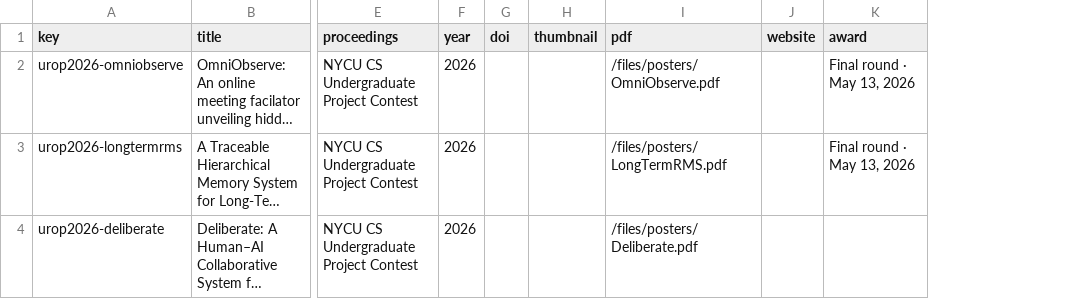
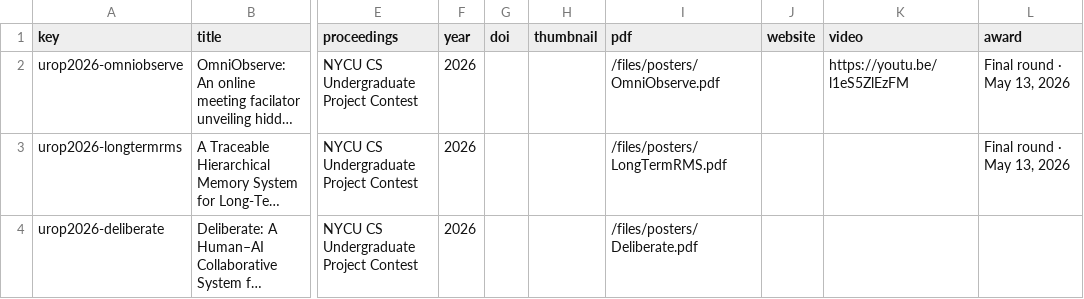
Before and after one commit to nycu-haix/nycu-haix.github.io, a CSV file: static/data/publications.csv, drawn as a sheet; only a part is shown, gaps mark what is left out; long unchanged cells end in …; the diff names each change by its address in the sheet, - before the commit and + after, or states it on an @@ line.

Commit message:
Update HAIX site publications

```diff
--- a/static/data/publications.csv
+++ b/static/data/publications.csv
+column K (video), row 2: https://youtu.be/l1eS5ZlEzFM
```
Also changed, not shown: 10 other files.
